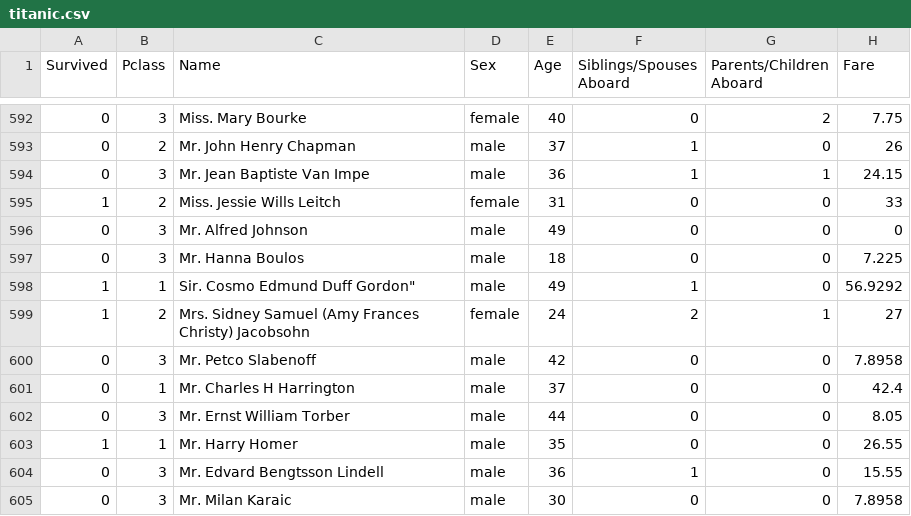
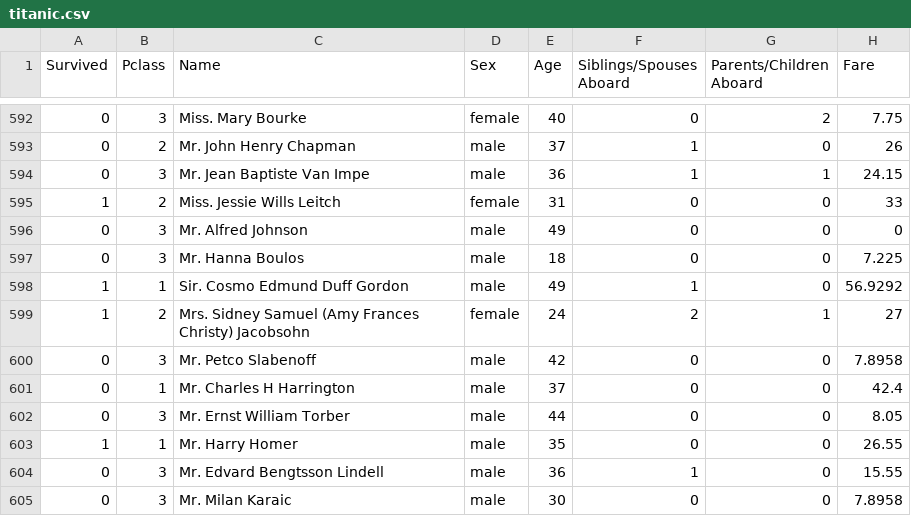
Before and after one commit to andrex-naranjas/boosting, a CSV file: data/titanic.csv, drawn as a sheet; only a part is shown, gaps mark what is left out.

```diff
--- a/data/titanic.csv
+++ b/data/titanic.csv
@@ -597,3 +597,3 @@ Survived,Pclass,Name,Sex,Age,Siblings/Spouses Aboard,Parents/Children Aboard,Far
 0,3,"Mr. Hanna Boulos",male,18,0,0,7.225
-1,1,Sir. Cosmo Edmund Duff Gordon",male,49,1,0,56.9292
+1,1,"Sir. Cosmo Edmund Duff Gordon",male,49,1,0,56.9292
 1,2,"Mrs. Sidney Samuel (Amy Frances Christy) Jacobsohn",female,24,2,1,27
```
Also changed, not shown: 3 other files.
